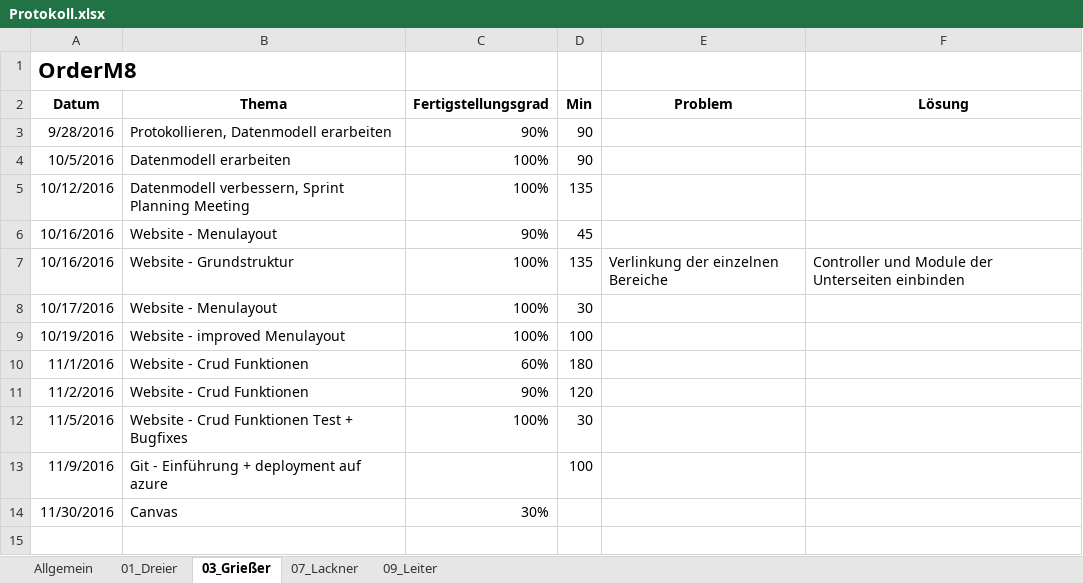
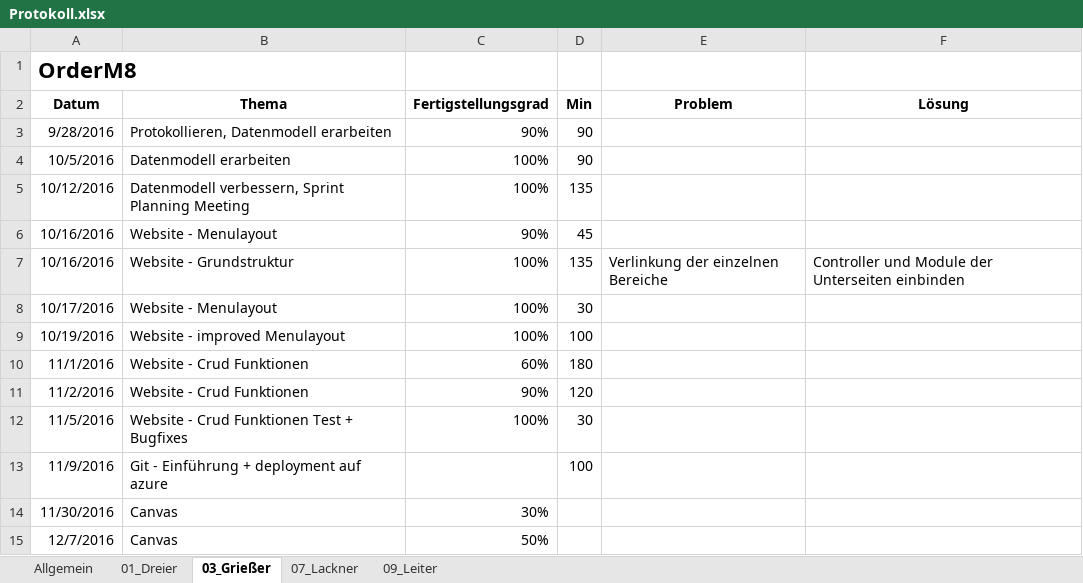
Before and after one commit to andygrie/OrderM8, an Excel workbook: Documents/Protokoll.xlsx, sheet 03_Grießer, drawn as a sheet; values as stored, in another font and other column widths than the file's, no borders; the diff names each change by its address in the sheet, - before the commit and + after, or states it on an @@ line.

```diff
--- a/Documents/Protokoll.xlsx (sheet 03_Grießer)
+++ b/Documents/Protokoll.xlsx (sheet 03_Grießer)
+row 15: 12/7/2016 | Canvas | 50%
```
Also changed, not shown: sheet 07_Lackner, sheet Allgemein, sheet 01_Dreier, sheet 09_Leiter.
